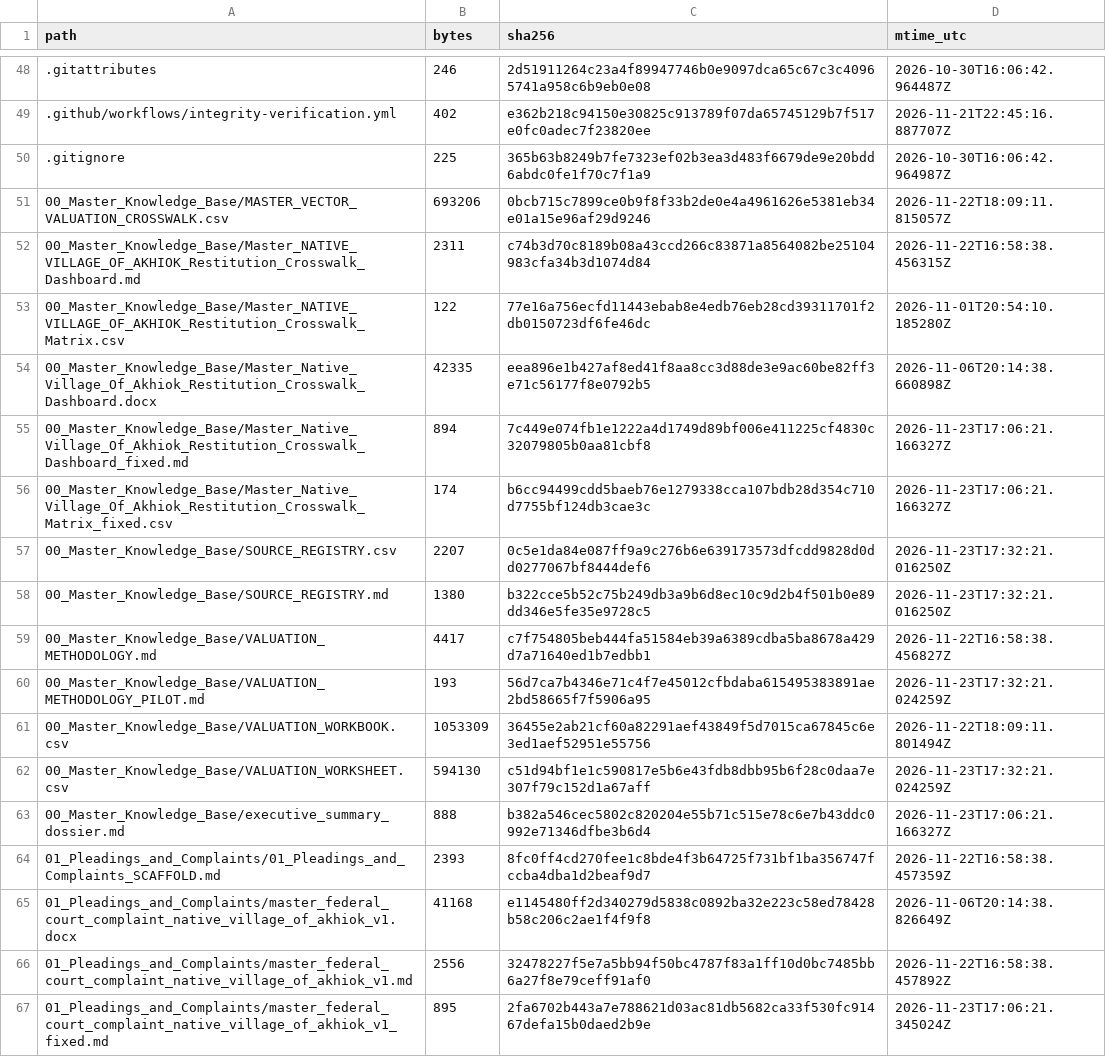
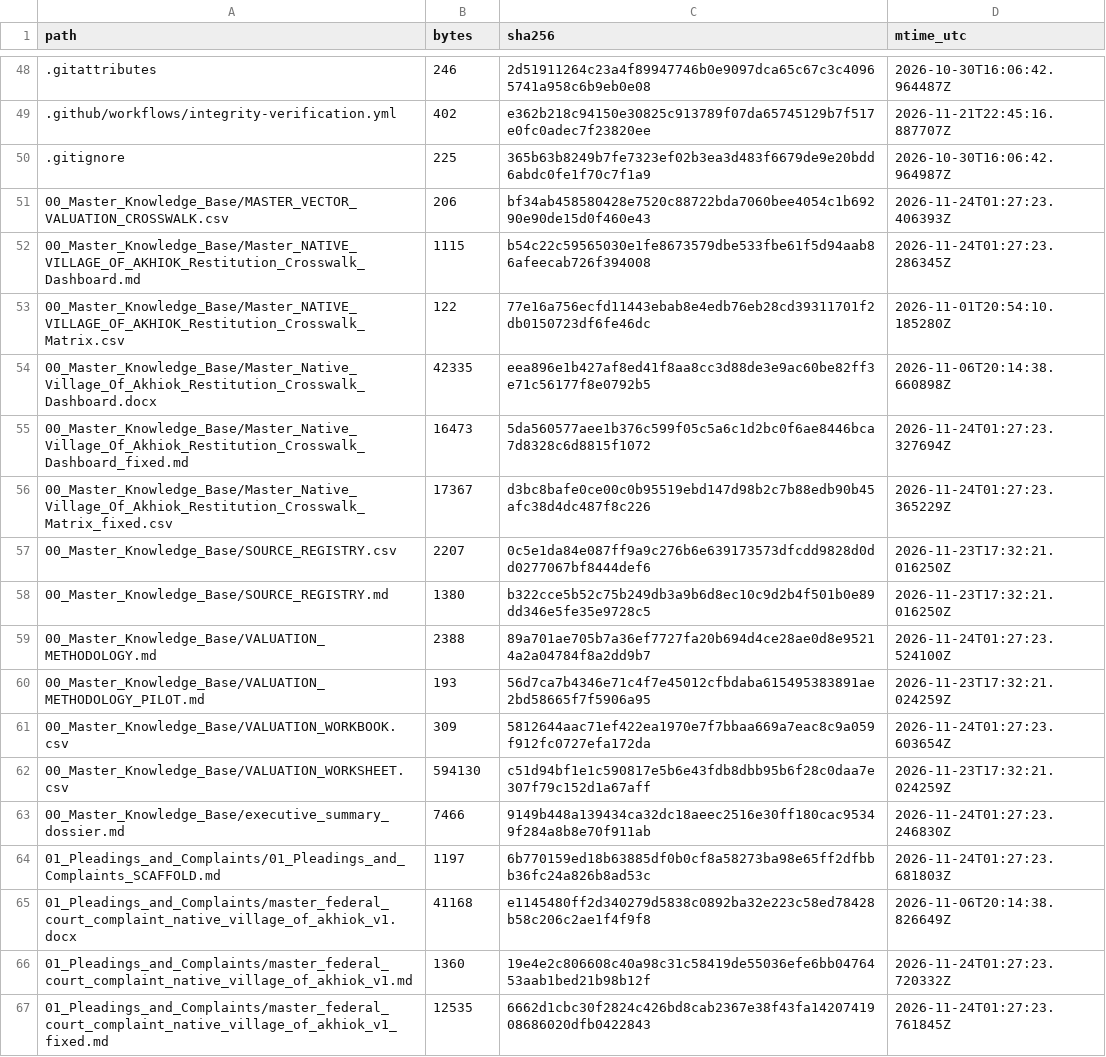
Before and after one commit to GlobalRestitutionAlliance/turtle-island-us-native-village-of-akhiok-master-litigation, a CSV file: 99_Archives_and_Manifests/MANIFEST_SHA256.csv, drawn as a sheet; only a part is shown, gaps mark what is left out; the diff covers the shown part only.

```diff
--- a/99_Archives_and_Manifests/MANIFEST_SHA256.csv
+++ b/99_Archives_and_Manifests/MANIFEST_SHA256.csv
@@ -50,18 +50,18 @@ path,bytes,sha256,mtime_utc
 .gitignore,225,365b63b8249b7fe7323ef02b3ea3d483f6679de9e20bdd6abdc0fe1f70c7f1a9,2026-10-30T16:06:42.964987Z
-00_Master_Knowledge_Base/MASTER_VECTOR_VALUATION_CROSSWALK.csv,693206,0bcb715c7899ce0b9f8f33b2de0e4a4961626e5381eb34e01a15e96af29d9246,2026-11-22T18:09:11.815057Z
-00_Master_Knowledge_Base/Master_NATIVE_VILLAGE_OF_AKHIOK_Restitution_Crosswalk_Dashboard.md,2311,c74b3d70c8189b08a43ccd266c83871a8564082be25104983cfa34b3d1074d84,2026-11-22T16:58:38.456315Z
+00_Master_Knowledge_Base/MASTER_VECTOR_VALUATION_CROSSWALK.csv,206,bf34ab458580428e7520c88722bda7060bee4054c1b69290e90de15d0f460e43,2026-11-24T01:27:23.406393Z
+00_Master_Knowledge_Base/Master_NATIVE_VILLAGE_OF_AKHIOK_Restitution_Crosswalk_Dashboard.md,1115,b54c22c59565030e1fe8673579dbe533fbe61f5d94aab86afeecab726f394008,2026-11-24T01:27:23.286345Z
 00_Master_Knowledge_Base/Master_NATIVE_VILLAGE_OF_AKHIOK_Restitution_Crosswalk_Matrix.csv,122,77e16a756ecfd11443ebab8e4edb76eb28cd39311701f2db0150723df6fe46dc,2026-11-01T20:54:10.185280Z
 00_Master_Knowledge_Base/Master_Native_Village_Of_Akhiok_Restitution_Crosswalk_Dashboard.docx,42335,eea896e1b427af8ed41f8aa8cc3d88de3e9ac60be82ff3e71c56177f8e0792b5,2026-11-06T20:14:38.660898Z
-00_Master_Knowledge_Base/Master_Native_Village_Of_Akhiok_Restitution_Crosswalk_Dashboard_fixed.md,894,7c449e074fb1e1222a4d1749d89bf006e411225cf4830c32079805b0aa81cbf8,2026-11-23T17:06:21.166327Z
-00_Master_Knowledge_Base/Master_Native_Village_Of_Akhiok_Restitution_Crosswalk_Matrix_fixed.csv,174,b6cc94499cdd5baeb76e1279338cca107bdb28d354c710d7755bf124db3cae3c,2026-11-23T17:06:21.166327Z
+00_Master_Knowledge_Base/Master_Native_Village_Of_Akhiok_Restitution_Crosswalk_Dashboard_fixed.md,16473,5da560577aee1b376c599f05c5a6c1d2bc0f6ae8446bca7d8328c6d8815f1072,2026-11-24T01:27:23.327694Z
+00_Master_Knowledge_Base/Master_Native_Village_Of_Akhiok_Restitution_Crosswalk_Matrix_fixed.csv,17367,d3bc8bafe0ce00c0b95519ebd147d98b2c7b88edb90b45afc38d4dc487f8c226,2026-11-24T01:27:23.365229Z
 00_Master_Knowledge_Base/SOURCE_REGISTRY.csv,2207,0c5e1da84e087ff9a9c276b6e639173573dfcdd9828d0dd0277067bf8444def6,2026-11-23T17:32:21.016250Z
 00_Master_Knowledge_Base/SOURCE_REGISTRY.md,1380,b322cce5b52c75b249db3a9b6d8ec10c9d2b4f501b0e89dd346e5fe35e9728c5,2026-11-23T17:32:21.016250Z
-00_Master_Knowledge_Base/VALUATION_METHODOLOGY.md,4417,c7f754805beb444fa51584eb39a6389cdba5ba8678a429d7a71640ed1b7edbb1,2026-11-22T16:58:38.456827Z
+00_Master_Knowledge_Base/VALUATION_METHODOLOGY.md,2388,89a701ae705b7a36ef7727fa20b694d4ce28ae0d8e95214a2a04784f8a2dd9b7,2026-11-24T01:27:23.524100Z
 00_Master_Knowledge_Base/VALUATION_METHODOLOGY_PILOT.md,193,56d7ca7b4346e71c4f7e45012cfbdaba615495383891ae2bd58665f7f5906a95,2026-11-23T17:32:21.024259Z
-00_Master_Knowledge_Base/VALUATION_WORKBOOK.csv,1053309,36455e2ab21cf60a82291aef43849f5d7015ca67845c6e3ed1aef52951e55756,2026-11-22T18:09:11.801494Z
+00_Master_Knowledge_Base/VALUATION_WORKBOOK.csv,309,5812644aac71ef422ea1970e7f7bbaa669a7eac8c9a059f912fc0727efa172da,2026-11-24T01:27:23.603654Z
 00_Master_Knowledge_Base/VALUATION_WORKSHEET.csv,594130,c51d94bf1e1c590817e5b6e43fdb8dbb95b6f28c0daa7e307f79c152d1a67aff,2026-11-23T17:32:21.024259Z
-00_Master_Knowledge_Base/executive_summary_dossier.md,888,b382a546cec5802c820204e55b71c515e78c6e7b43ddc0992e71346dfbe3b6d4,2026-11-23T17:06:21.166327Z
-01_Pleadings_and_Complaints/01_Pleadings_and_Complaints_SCAFFOLD.md,2393,8fc0ff4cd270fee1c8bde4f3b64725f731bf1ba356747fccba4dba1d2beaf9d7,2026-11-22T16:58:38.457359Z
+00_Master_Knowledge_Base/executive_summary_dossier.md,7466,9149b448a139434ca32dc18aeec2516e30ff180cac95349f284a8b8e70f911ab,2026-11-24T01:27:23.246830Z
+01_Pleadings_and_Complaints/01_Pleadings_and_Complaints_SCAFFOLD.md,1197,6b770159ed18b63885df0b0cf8a58273ba98e65ff2dfbbb36fc24a826b8ad53c,2026-11-24T01:27:23.681803Z
 01_Pleadings_and_Complaints/master_federal_court_complaint_native_village_of_akhiok_v1.docx,41168,e1145480ff2d340279d5838c0892ba32e223c58ed78428b58c206c2ae1f4f9f8,2026-11-06T20:14:38.826649Z
-01_Pleadings_and_Complaints/master_federal_court_complaint_native_village_of_akhiok_v1.md,2556,32478227f5e7a5bb94f50bc4787f83a1ff10d0bc7485bb6a27f8e79ceff91af0,2026-11-22T16:58:38.457892Z
-01_Pleadings_and_Complaints/master_federal_court_complaint_native_village_of_akhiok_v1_fixed.md,895,2fa6702b443a7e788621d03ac81db5682ca33f530fc91467defa15b0daed2b9e,2026-11-23T17:06:21.345024Z
+01_Pleadings_and_Complaints/master_federal_court_complaint_native_village_of_akhiok_v1.md,1360,19e4e2c806608c40a98c31c58419de55036efe6bb0476453aab1bed21b98b12f,2026-11-24T01:27:23.720332Z
+01_Pleadings_and_Complaints/master_federal_court_complaint_native_village_of_akhiok_v1_fixed.md,12535,6662d1cbc30f2824c426bd8cab2367e38f43fa1420741908686020dfb0422843,2026-11-24T01:27:23.761845Z
```
Also changed, not shown: 86 edited cells elsewhere in this file, 39 other files.
